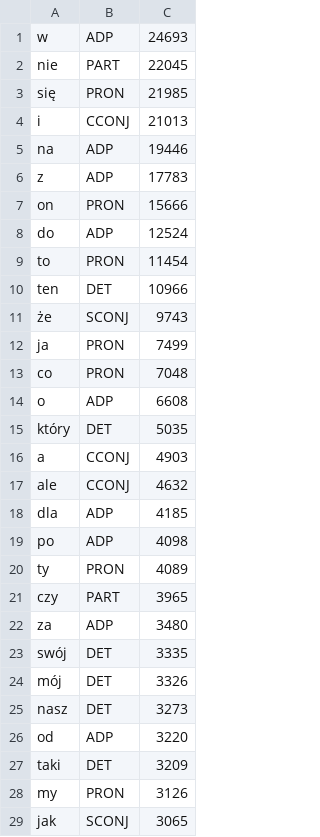
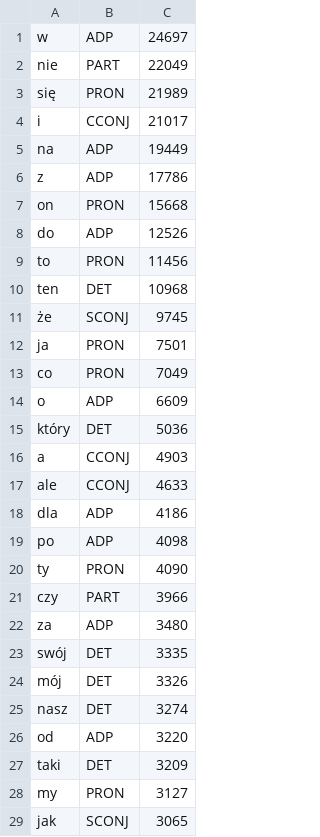
Before and after one commit to aradzie/napisy, a CSV file: corpus/freq-etc.csv, drawn as a sheet; only a part is shown; the diff covers the shown part only.

```diff
--- a/corpus/freq-etc.csv
+++ b/corpus/freq-etc.csv
@@ -1,22 +1,22 @@
-w,ADP,24693
-nie,PART,22045
-się,PRON,21985
-i,CCONJ,21013
-na,ADP,19446
-z,ADP,17783
-on,PRON,15666
-do,ADP,12524
-to,PRON,11454
-ten,DET,10966
-że,SCONJ,9743
-ja,PRON,7499
-co,PRON,7048
-o,ADP,6608
-który,DET,5035
+w,ADP,24697
+nie,PART,22049
+się,PRON,21989
+i,CCONJ,21017
+na,ADP,19449
+z,ADP,17786
+on,PRON,15668
+do,ADP,12526
+to,PRON,11456
+ten,DET,10968
+że,SCONJ,9745
+ja,PRON,7501
+co,PRON,7049
+o,ADP,6609
+który,DET,5036
 a,CCONJ,4903
-ale,CCONJ,4632
-dla,ADP,4185
+ale,CCONJ,4633
+dla,ADP,4186
 po,ADP,4098
-ty,PRON,4089
-czy,PART,3965
+ty,PRON,4090
+czy,PART,3966
 za,ADP,3480
@@ -24,6 +24,6 @@ swój,DET,3335
 mój,DET,3326
-nasz,DET,3273
+nasz,DET,3274
 od,ADP,3220
 taki,DET,3209
-my,PRON,3126
+my,PRON,3127
 jak,SCONJ,3065
```
Also changed, not shown: 18 edited cells elsewhere in this file, corpus/freq-all.csv, 5 other files.
